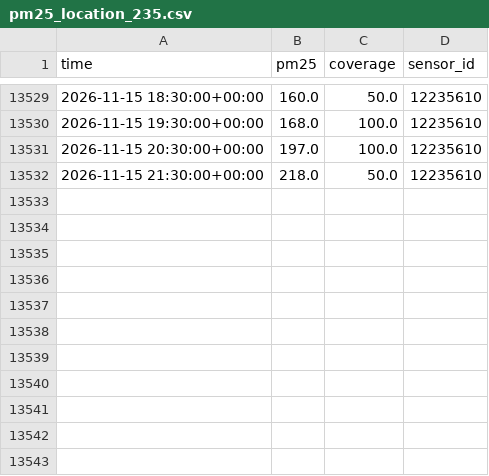
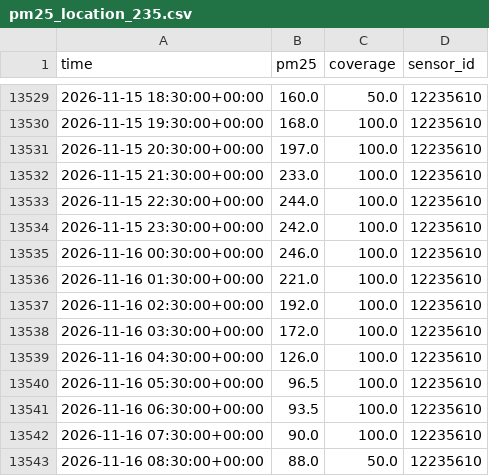
Before and after one commit to hrupam/aqi-forecasting, a CSV file: data/delhi/raw/pm25_location_235.csv, drawn as a sheet; only a part is shown, gaps mark what is left out.

```diff
--- a/data/delhi/raw/pm25_location_235.csv
+++ b/data/delhi/raw/pm25_location_235.csv
@@ -13531,2 +13531,13 @@ time,pm25,coverage,sensor_id
 2026-11-15 20:30:00+00:00,197.0,100.0,12235610
-2026-11-15 21:30:00+00:00,218.0,50.0,12235610
+2026-11-15 21:30:00+00:00,233.0,100.0,12235610
+2026-11-15 22:30:00+00:00,244.0,100.0,12235610
+2026-11-15 23:30:00+00:00,242.0,100.0,12235610
+2026-11-16 00:30:00+00:00,246.0,100.0,12235610
+2026-11-16 01:30:00+00:00,221.0,100.0,12235610
+2026-11-16 02:30:00+00:00,192.0,100.0,12235610
+2026-11-16 03:30:00+00:00,172.0,100.0,12235610
+2026-11-16 04:30:00+00:00,126.0,100.0,12235610
+2026-11-16 05:30:00+00:00,96.5,100.0,12235610
+2026-11-16 06:30:00+00:00,93.5,100.0,12235610
+2026-11-16 07:30:00+00:00,90.0,100.0,12235610
+2026-11-16 08:30:00+00:00,88.0,50.0,12235610
```
Also changed, not shown: data/ahmedabad/raw/pm25_location_5057509.csv, data/gurugram/raw/pm25_location_17.csv, 45 other files.
